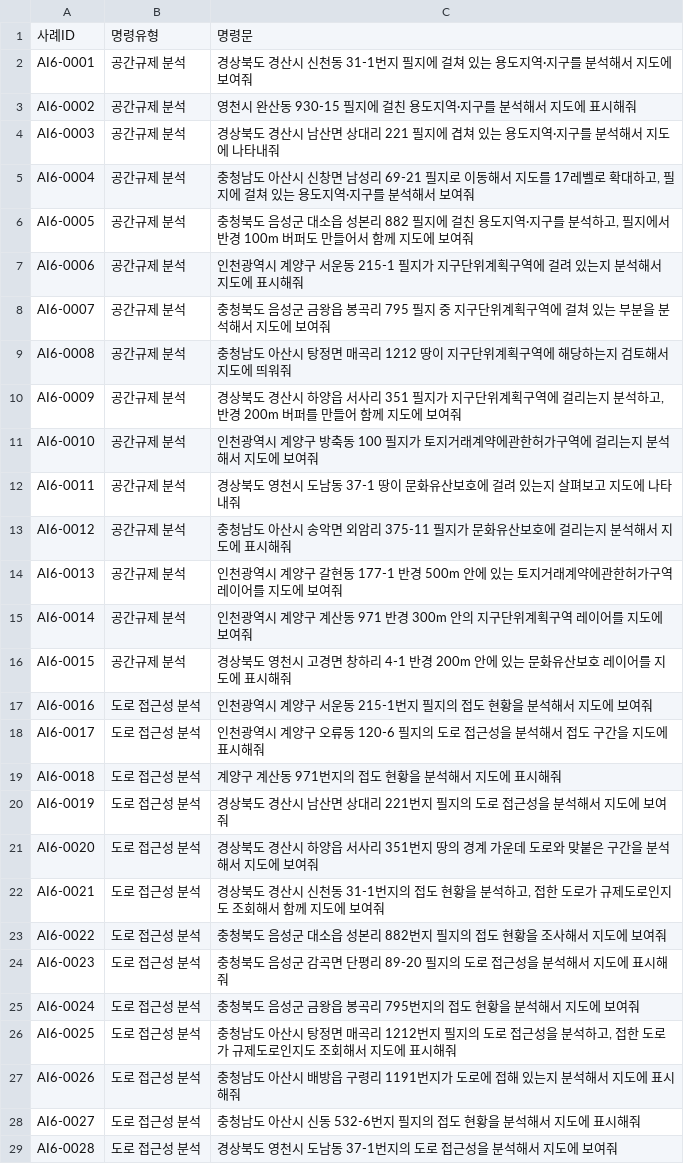
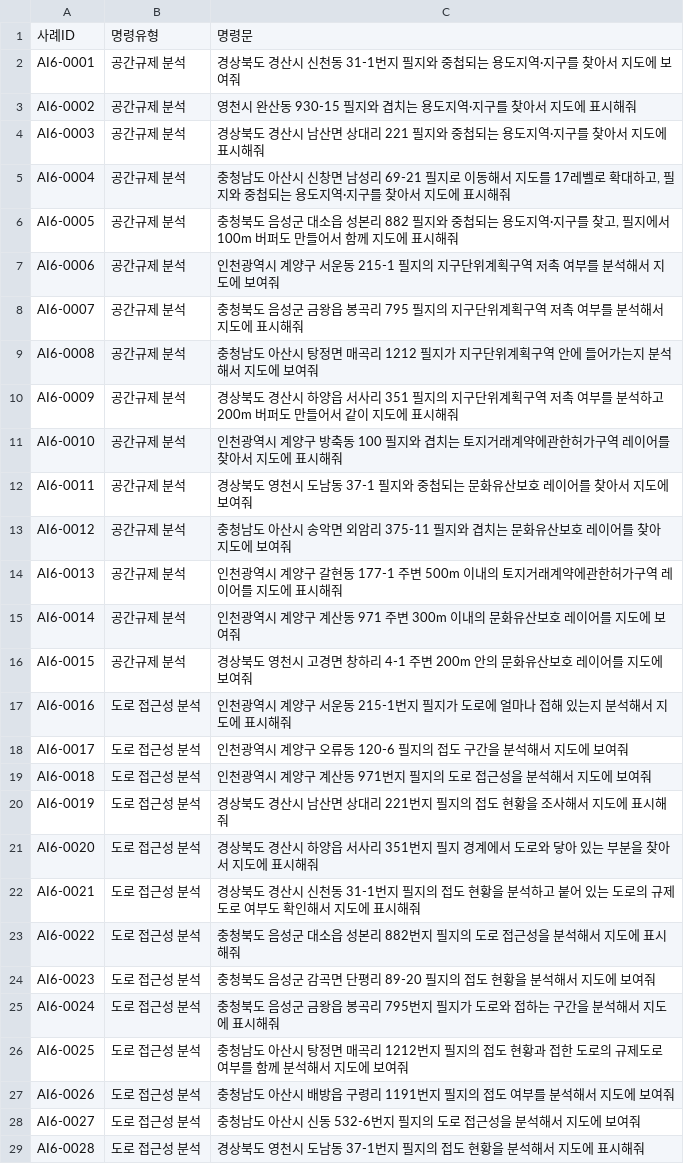
Before and after one commit to eunkyeoung/nipa_ai_eval, a CSV file: spec_data/testset_ai6.csv, drawn as a sheet; only a part is shown; the diff covers the shown part only.

```diff
--- a/spec_data/testset_ai6.csv
+++ b/spec_data/testset_ai6.csv
@@ -1,29 +1,29 @@
 사례ID,명령유형,명령문
-AI6-0001,공간규제 분석,경상북도 경산시 신천동 31-1번지 필지에 걸쳐 있는 용도지역·지구를 분석해서 지도에 보여줘
-AI6-0002,공간규제 분석,영천시 완산동 930-15 필지에 걸친 용도지역·지구를 분석해서 지도에 표시해줘
-AI6-0003,공간규제 분석,경상북도 경산시 남산면 상대리 221 필지에 겹쳐 있는 용도지역·지구를 분석해서 지도에 나타내줘
-AI6-0004,공간규제 분석,"충청남도 아산시 신창면 남성리 69-21 필지로 이동해서 지도를 17레벨로 확대하고, 필지에 걸쳐 있는 용도지역·지구를 분석해서 보여줘"
-AI6-0005,공간규제 분석,"충청북도 음성군 대소읍 성본리 882 필지에 걸친 용도지역·지구를 분석하고, 필지에서 반경 100m 버퍼도 만들어서 함께 지도에 보여줘"
-AI6-0006,공간규제 분석,인천광역시 계양구 서운동 215-1 필지가 지구단위계획구역에 걸려 있는지 분석해서 지도에 표시해줘
-AI6-0007,공간규제 분석,충청북도 음성군 금왕읍 봉곡리 795 필지 중 지구단위계획구역에 걸쳐 있는 부분을 분석해서 지도에 보여줘
-AI6-0008,공간규제 분석,충청남도 아산시 탕정면 매곡리 1212 땅이 지구단위계획구역에 해당하는지 검토해서 지도에 띄워줘
-AI6-0009,공간규제 분석,"경상북도 경산시 하양읍 서사리 351 필지가 지구단위계획구역에 걸리는지 분석하고, 반경 200m 버퍼를 만들어 함께 지도에 보여줘"
-AI6-0010,공간규제 분석,인천광역시 계양구 방축동 100 필지가 토지거래계약에관한허가구역에 걸리는지 분석해서 지도에 보여줘
-AI6-0011,공간규제 분석,경상북도 영천시 도남동 37-1 땅이 문화유산보호에 걸려 있는지 살펴보고 지도에 나타내줘
-AI6-0012,공간규제 분석,충청남도 아산시 송악면 외암리 375-11 필지가 문화유산보호에 걸리는지 분석해서 지도에 표시해줘
-AI6-0013,공간규제 분석,인천광역시 계양구 갈현동 177-1 반경 500m 안에 있는 토지거래계약에관한허가구역 레이어를 지도에 보여줘
-AI6-0014,공간규제 분석,인천광역시 계양구 계산동 971 반경 300m 안의 지구단위계획구역 레이어를 지도에 보여줘
-AI6-0015,공간규제 분석,경상북도 영천시 고경면 창하리 4-1 반경 200m 안에 있는 문화유산보호 레이어를 지도에 표시해줘
-AI6-0016,도로 접근성 분석,인천광역시 계양구 서운동 215-1번지 필지의 접도 현황을 분석해서 지도에 보여줘
-AI6-0017,도로 접근성 분석,인천광역시 계양구 오류동 120-6 필지의 도로 접근성을 분석해서 접도 구간을 지도에 표시해줘
-AI6-0018,도로 접근성 분석,계양구 계산동 971번지의 접도 현황을 분석해서 지도에 표시해줘
-AI6-0019,도로 접근성 분석,경상북도 경산시 남산면 상대리 221번지 필지의 도로 접근성을 분석해서 지도에 보여줘
-AI6-0020,도로 접근성 분석,경상북도 경산시 하양읍 서사리 351번지 땅의 경계 가운데 도로와 맞붙은 구간을 분석해서 지도에 보여줘
-AI6-0021,도로 접근성 분석,"경상북도 경산시 신천동 31-1번지의 접도 현황을 분석하고, 접한 도로가 규제도로인지도 조회해서 함께 지도에 보여줘"
-AI6-0022,도로 접근성 분석,충청북도 음성군 대소읍 성본리 882번지 필지의 접도 현황을 조사해서 지도에 보여줘
-AI6-0023,도로 접근성 분석,충청북도 음성군 감곡면 단평리 89-20 필지의 도로 접근성을 분석해서 지도에 표시해줘
-AI6-0024,도로 접근성 분석,충청북도 음성군 금왕읍 봉곡리 795번지의 접도 현황을 분석해서 지도에 보여줘
-AI6-0025,도로 접근성 분석,"충청남도 아산시 탕정면 매곡리 1212번지 필지의 도로 접근성을 분석하고, 접한 도로가 규제도로인지도 조회해서 지도에 표시해줘"
-AI6-0026,도로 접근성 분석,충청남도 아산시 배방읍 구령리 1191번지가 도로에 접해 있는지 분석해서 지도에 표시해줘
-AI6-0027,도로 접근성 분석,충청남도 아산시 신동 532-6번지 필지의 접도 현황을 분석해서 지도에 표시해줘
-AI6-0028,도로 접근성 분석,경상북도 영천시 도남동 37-1번지의 도로 접근성을 분석해서 지도에 보여줘
+AI6-0001,공간규제 분석,경상북도 경산시 신천동 31-1번지 필지와 중첩되는 용도지역·지구를 찾아서 지도에 보여줘
+AI6-0002,공간규제 분석,영천시 완산동 930-15 필지와 겹치는 용도지역·지구를 찾아서 지도에 표시해줘
+AI6-0003,공간규제 분석,경상북도 경산시 남산면 상대리 221 필지와 중첩되는 용도지역·지구를 찾아서 지도에 표시해줘
+AI6-0004,공간규제 분석,"충청남도 아산시 신창면 남성리 69-21 필지로 이동해서 지도를 17레벨로 확대하고, 필지와 중첩되는 용도지역·지구를 찾아서 지도에 표시해줘"
+AI6-0005,공간규제 분석,"충청북도 음성군 대소읍 성본리 882 필지와 중첩되는 용도지역·지구를 찾고, 필지에서 100m 버퍼도 만들어서 함께 지도에 표시해줘"
+AI6-0006,공간규제 분석,인천광역시 계양구 서운동 215-1 필지의 지구단위계획구역 저촉 여부를 분석해서 지도에 보여줘
+AI6-0007,공간규제 분석,충청북도 음성군 금왕읍 봉곡리 795 필지의 지구단위계획구역 저촉 여부를 분석해서 지도에 표시해줘
+AI6-0008,공간규제 분석,충청남도 아산시 탕정면 매곡리 1212 필지가 지구단위계획구역 안에 들어가는지 분석해서 지도에 보여줘
+AI6-0009,공간규제 분석,경상북도 경산시 하양읍 서사리 351 필지의 지구단위계획구역 저촉 여부를 분석하고 200m 버퍼도 만들어서 같이 지도에 표시해줘
+AI6-0010,공간규제 분석,인천광역시 계양구 방축동 100 필지와 겹치는 토지거래계약에관한허가구역 레이어를 찾아서 지도에 표시해줘
+AI6-0011,공간규제 분석,경상북도 영천시 도남동 37-1 필지와 중첩되는 문화유산보호 레이어를 찾아서 지도에 보여줘
+AI6-0012,공간규제 분석,충청남도 아산시 송악면 외암리 375-11 필지와 겹치는 문화유산보호 레이어를 찾아 지도에 보여줘
+AI6-0013,공간규제 분석,인천광역시 계양구 갈현동 177-1 주변 500m 이내의 토지거래계약에관한허가구역 레이어를 지도에 표시해줘
+AI6-0014,공간규제 분석,인천광역시 계양구 계산동 971 주변 300m 이내의 문화유산보호 레이어를 지도에 보여줘
+AI6-0015,공간규제 분석,경상북도 영천시 고경면 창하리 4-1 주변 200m 안의 문화유산보호 레이어를 지도에 보여줘
+AI6-0016,도로 접근성 분석,인천광역시 계양구 서운동 215-1번지 필지가 도로에 얼마나 접해 있는지 분석해서 지도에 표시해줘
+AI6-0017,도로 접근성 분석,인천광역시 계양구 오류동 120-6 필지의 접도 구간을 분석해서 지도에 보여줘
+AI6-0018,도로 접근성 분석,인천광역시 계양구 계산동 971번지 필지의 도로 접근성을 분석해서 지도에 보여줘
+AI6-0019,도로 접근성 분석,경상북도 경산시 남산면 상대리 221번지 필지의 접도 현황을 조사해서 지도에 표시해줘
+AI6-0020,도로 접근성 분석,경상북도 경산시 하양읍 서사리 351번지 필지 경계에서 도로와 닿아 있는 부분을 찾아서 지도에 표시해줘
+AI6-0021,도로 접근성 분석,경상북도 경산시 신천동 31-1번지 필지의 접도 현황을 분석하고 붙어 있는 도로의 규제도로 여부도 확인해서 지도에 표시해줘
+AI6-0022,도로 접근성 분석,충청북도 음성군 대소읍 성본리 882번지 필지의 도로 접근성을 분석해서 지도에 표시해줘
+AI6-0023,도로 접근성 분석,충청북도 음성군 감곡면 단평리 89-20 필지의 접도 현황을 분석해서 지도에 보여줘
+AI6-0024,도로 접근성 분석,충청북도 음성군 금왕읍 봉곡리 795번지 필지가 도로와 접하는 구간을 분석해서 지도에 표시해줘
+AI6-0025,도로 접근성 분석,충청남도 아산시 탕정면 매곡리 1212번지 필지의 접도 현황과 접한 도로의 규제도로 여부를 함께 분석해서 지도에 보여줘
+AI6-0026,도로 접근성 분석,충청남도 아산시 배방읍 구령리 1191번지 필지의 접도 여부를 분석해서 지도에 보여줘
+AI6-0027,도로 접근성 분석,충청남도 아산시 신동 532-6번지 필지의 도로 접근성을 분석해서 지도에 보여줘
+AI6-0028,도로 접근성 분석,경상북도 영천시 도남동 37-1번지 필지의 접도 현황을 분석해서 지도에 표시해줘
```
Also changed, not shown: 22 edited cells elsewhere in this file, spec_data/answer_ai6.csv.
